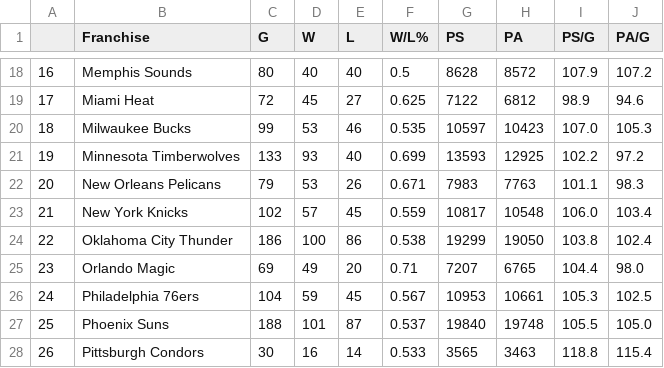
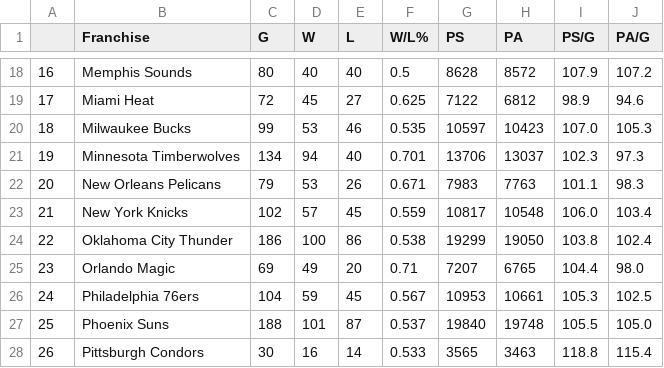
Before and after one commit to bwSimpkins/TheOppositions, a CSV file: data/San Antonio Spurs.csv, drawn as a sheet; only a part is shown, gaps mark what is left out.

Commit message:
upload for 2024-01-28

```diff
--- a/data/San Antonio Spurs.csv
+++ b/data/San Antonio Spurs.csv
@@ -20,3 +20,3 @@
 18,Milwaukee Bucks,99,53,46,0.535,10597,10423,107.0,105.3
-19,Minnesota Timberwolves,133,93,40,0.699,13593,12925,102.2,97.2
+19,Minnesota Timberwolves,134,94,40,0.701,13706,13037,102.3,97.3
 20,New Orleans Pelicans,79,53,26,0.671,7983,7763,101.1,98.3
```
